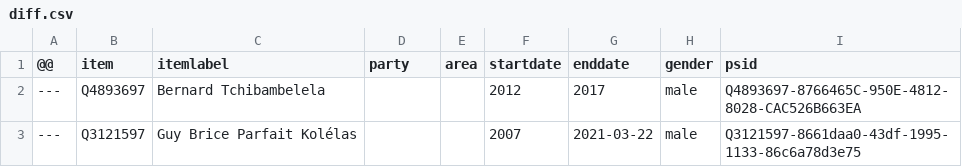
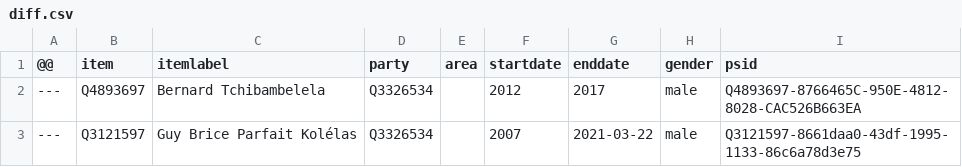
Before and after one commit to every-politician-scrapers/congo-brazzaville, a CSV file: sources/legislature/13-ep/diff.csv, drawn as a sheet.

```diff
--- a/sources/legislature/13-ep/diff.csv
+++ b/sources/legislature/13-ep/diff.csv
@@ -1,3 +1,3 @@
 @@,item,itemlabel,party,area,startdate,enddate,gender,psid
----,Q4893697,Bernard Tchibambelela,,,2012,2017,male,Q4893697-8766465C-950E-4812-8028-CAC526B663EA
----,Q3121597,Guy Brice Parfait Kolélas,,,2007,2021-03-22,male,Q3121597-8661daa0-43df-1995-1133-86c6a78d3e75
+---,Q4893697,Bernard Tchibambelela,Q3326534,,2012,2017,male,Q4893697-8766465C-950E-4812-8028-CAC526B663EA
+---,Q3121597,Guy Brice Parfait Kolélas,Q3326534,,2007,2021-03-22,male,Q3121597-8661daa0-43df-1995-1133-86c6a78d3e75
```
Also changed, not shown: sources/legislature/13-ep/wikidata.csv, sources/legislature/14-official/all-wikidata.csv, 1 other file.
